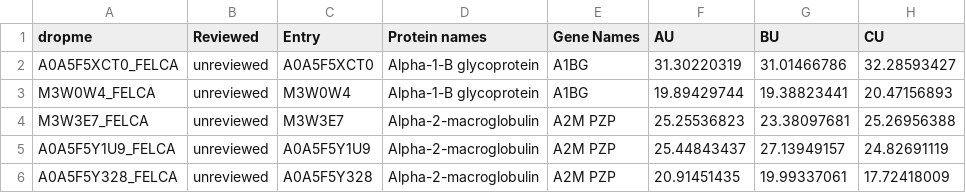
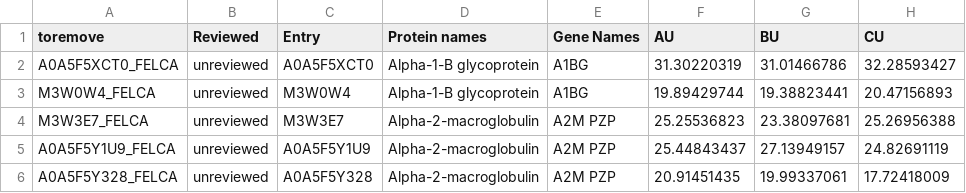
Before and after one commit to searlelab/CATalog, a CSV file: data/background.csv, drawn as a sheet; only a part is shown; the diff names each change by its address in the sheet, - before the commit and + after, or states it on an @@ line.

```diff
--- a/data/background.csv
+++ b/data/background.csv
-A1: dropme
+A1: toremove
```
Also changed, not shown: 10 other files.
